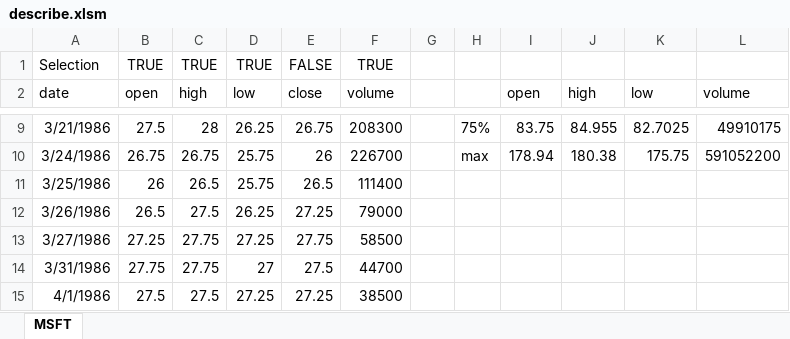
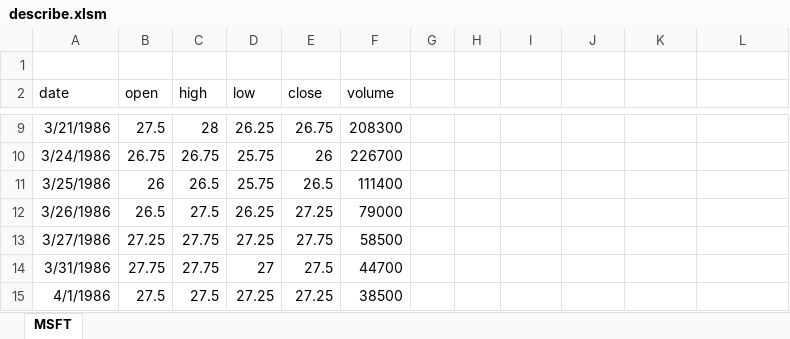
Before and after one commit to fzumstein/python-for-excel, an Excel workbook: custom_functions/describe/describe.xlsm, sheet MSFT, drawn as a sheet; only a part is shown, gaps mark what is left out; values as stored, in another font and other column widths than the file's, no borders; the diff covers the shown part only; the diff names each change by its address in the sheet, - before the commit and + after, or states it on an @@ line.

```diff
--- a/custom_functions/describe/describe.xlsm (sheet MSFT)
+++ b/custom_functions/describe/describe.xlsm (sheet MSFT)
-row 1: Selection | TRUE | TRUE | TRUE | FALSE | TRUE
+row 1: (empty)
-I2: open
+I2: (empty)
-J2: high
+J2: (empty)
-K2: low
+K2: (empty)
-L2: volume
+L2: (empty)
-H9: 75%
+H9: (empty)
-I9: 83.75
+I9: (empty)
-J9: 84.955
+J9: (empty)
-K9: 82.7025
+K9: (empty)
-L9: 49910175
+L9: (empty)
-H10: max
+H10: (empty)
-I10: 178.94
+I10: (empty)
-J10: 180.38
+J10: (empty)
-K10: 175.75
+K10: (empty)
-L10: 591052200
+L10: (empty)
```
Also changed, not shown: 30 edited cells elsewhere in this sheet, formulas that keep their value, custom_functions/stocks/stocks.xlsm, 23 other files.
